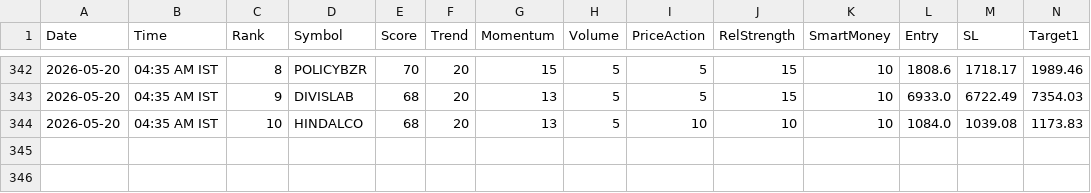
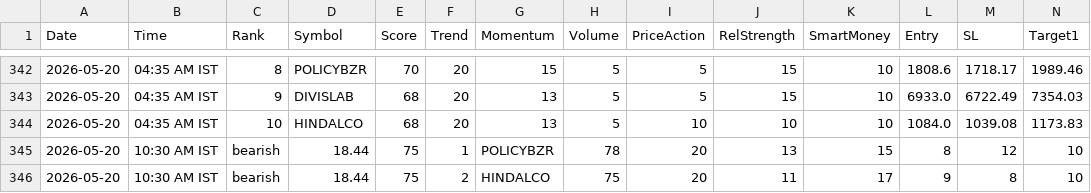
Before and after one commit to echelon26/quantex-subscription, a CSV file: quantex_logs/recommendations.csv, drawn as a sheet; only a part is shown, gaps mark what is left out; rows hold the shown columns only; the diff names each change by its address in the sheet, - before the commit and + after, or states it on an @@ line.

```diff
--- a/quantex_logs/recommendations.csv
+++ b/quantex_logs/recommendations.csv
+row 345: 2026-05-20 | 10:30 AM IST | bearish | 18.44 | 75 | 1 | POLICYBZR | 78 | 20 | 13 | 15 | 8 | 12 | 10
+row 346: 2026-05-20 | 10:30 AM IST | bearish | 18.44 | 75 | 2 | HINDALCO | 75 | 20 | 11 | 17 | 9 | 8 | 10
```
Also changed, not shown: 2 other files.
